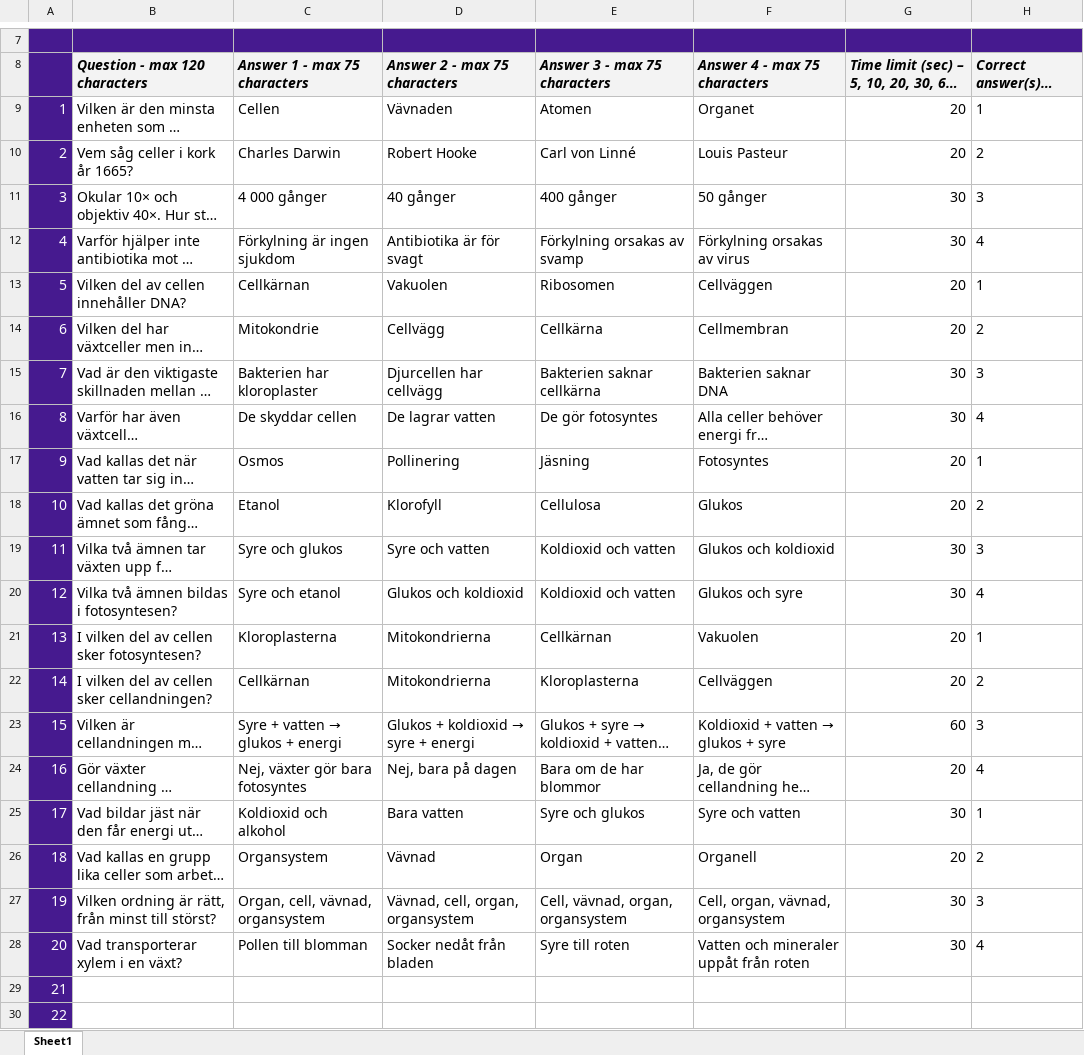
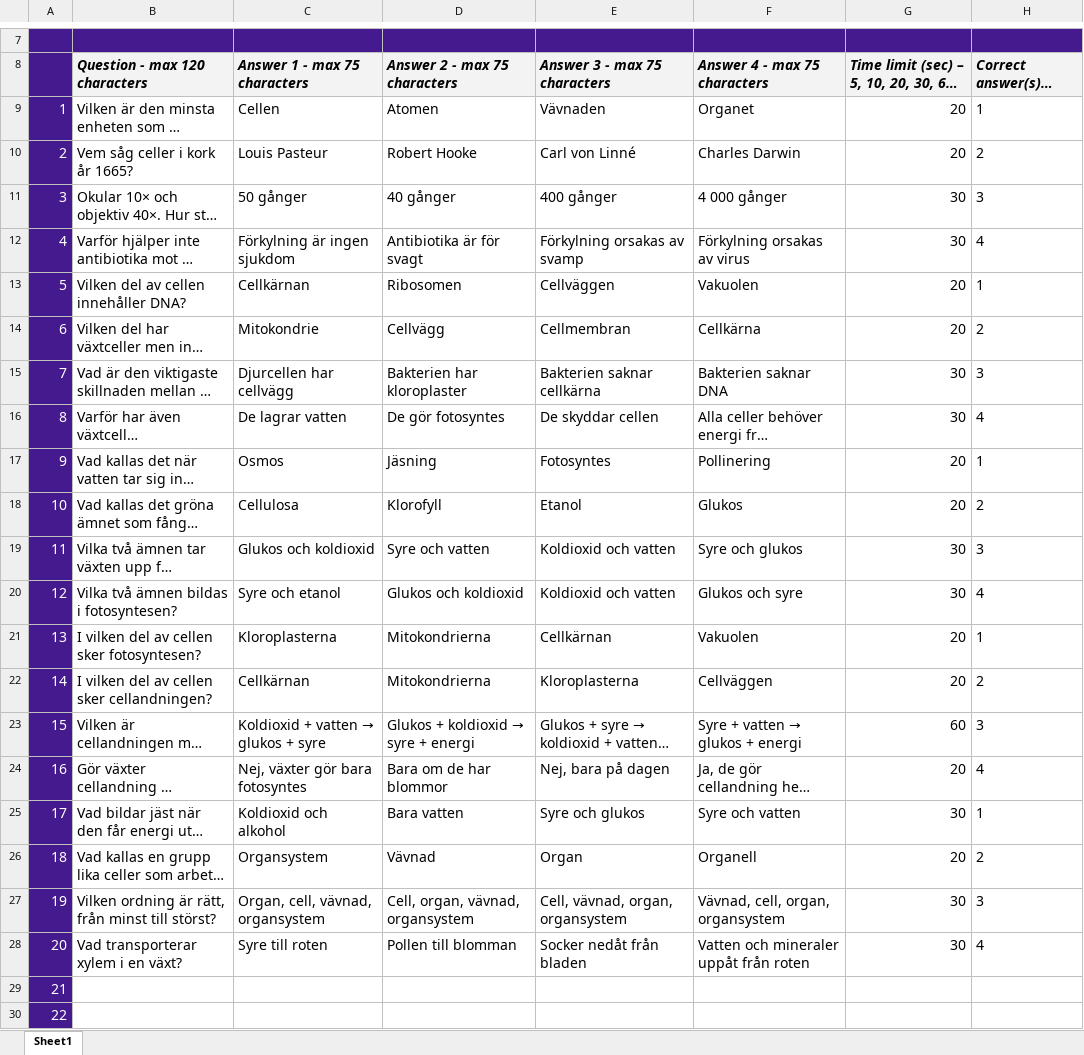
Before and after one commit to sweviktor95/pluggis, an Excel workbook: planering/biologi-omrade2/biologi-2-kahoot.xlsx, sheet Sheet1, drawn as a sheet; only a part is shown, gaps mark what is left out; long unchanged cells end in …; values as stored, in another font and other column widths than the file's, no borders; charts and pictures and conditional formats not drawn; the diff names each change by its address in the sheet, - before the commit and + after, or states it on an @@ line.

```diff
--- a/planering/biologi-omrade2/biologi-2-kahoot.xlsx (sheet Sheet1)
+++ b/planering/biologi-omrade2/biologi-2-kahoot.xlsx (sheet Sheet1)
-D9 (Answer 2 - max 75 characters): Vävnaden
+D9 (Answer 2 - max 75 characters): Atomen
-E9 (Answer 3 - max 75 characters): Atomen
+E9 (Answer 3 - max 75 characters): Vävnaden
-C10 (Answer 1 - max 75 characters): Charles Darwin
+C10 (Answer 1 - max 75 characters): Louis Pasteur
-F10 (Answer 4 - max 75 characters): Louis Pasteur
+F10 (Answer 4 - max 75 characters): Charles Darwin
-C11 (Answer 1 - max 75 characters): 4 000 gånger
+C11 (Answer 1 - max 75 characters): 50 gånger
-F11 (Answer 4 - max 75 characters): 50 gånger
+F11 (Answer 4 - max 75 characters): 4 000 gånger
-D13 (Answer 2 - max 75 characters): Vakuolen
+D13 (Answer 2 - max 75 characters): Ribosomen
-E13 (Answer 3 - max 75 characters): Ribosomen
+E13 (Answer 3 - max 75 characters): Cellväggen
-F13 (Answer 4 - max 75 characters): Cellväggen
+F13 (Answer 4 - max 75 characters): Vakuolen
-E14 (Answer 3 - max 75 characters): Cellkärna
+E14 (Answer 3 - max 75 characters): Cellmembran
-F14 (Answer 4 - max 75 characters): Cellmembran
+F14 (Answer 4 - max 75 characters): Cellkärna
-C15 (Answer 1 - max 75 characters): Bakterien har kloroplaster
+C15 (Answer 1 - max 75 characters): Djurcellen har cellvägg
-D15 (Answer 2 - max 75 characters): Djurcellen har cellvägg
+D15 (Answer 2 - max 75 characters): Bakterien har kloroplaster
-C16 (Answer 1 - max 75 characters): De skyddar cellen
+C16 (Answer 1 - max 75 characters): De lagrar vatten
-D16 (Answer 2 - max 75 characters): De lagrar vatten
+D16 (Answer 2 - max 75 characters): De gör fotosyntes
-E16 (Answer 3 - max 75 characters): De gör fotosyntes
+E16 (Answer 3 - max 75 characters): De skyddar cellen
-D17 (Answer 2 - max 75 characters): Pollinering
+D17 (Answer 2 - max 75 characters): Jäsning
-E17 (Answer 3 - max 75 characters): Jäsning
+E17 (Answer 3 - max 75 characters): Fotosyntes
-F17 (Answer 4 - max 75 characters): Fotosyntes
+F17 (Answer 4 - max 75 characters): Pollinering
-C18 (Answer 1 - max 75 characters): Etanol
+C18 (Answer 1 - max 75 characters): Cellulosa
-E18 (Answer 3 - max 75 characters): Cellulosa
+E18 (Answer 3 - max 75 characters): Etanol
-C19 (Answer 1 - max 75 characters): Syre och glukos
+C19 (Answer 1 - max 75 characters): Glukos och koldioxid
-F19 (Answer 4 - max 75 characters): Glukos och koldioxid
+F19 (Answer 4 - max 75 characters): Syre och glukos
@@ C23 (Answer 1 - max 75 characters): Syre + vatten → glukos + energi → Koldioxid + vatten → glukos + syre @@
@@ F23 (Answer 4 - max 75 characters): Koldioxid + vatten → glukos + syre → Syre + vatten → glukos + energi @@
-D24 (Answer 2 - max 75 characters): Nej, bara på dagen
+D24 (Answer 2 - max 75 characters): Bara om de har blommor
-E24 (Answer 3 - max 75 characters): Bara om de har blommor
+E24 (Answer 3 - max 75 characters): Nej, bara på dagen
-D27 (Answer 2 - max 75 characters): Vävnad, cell, organ, organsystem
+D27 (Answer 2 - max 75 characters): Cell, organ, vävnad, organsystem
-F27 (Answer 4 - max 75 characters): Cell, organ, vävnad, organsystem
+F27 (Answer 4 - max 75 characters): Vävnad, cell, organ, organsystem
-C28 (Answer 1 - max 75 characters): Pollen till blomman
+C28 (Answer 1 - max 75 characters): Syre till roten
-D28 (Answer 2 - max 75 characters): Socker nedåt från bladen
+D28 (Answer 2 - max 75 characters): Pollen till blomman
-E28 (Answer 3 - max 75 characters): Syre till roten
+E28 (Answer 3 - max 75 characters): Socker nedåt från bladen
```
Also changed, not shown: planering/biologi-omrade1/biologi-1-kahoot.xlsx, planering/biologi-omrade3/biologi-3-kahoot.xlsx, 20 other files.
